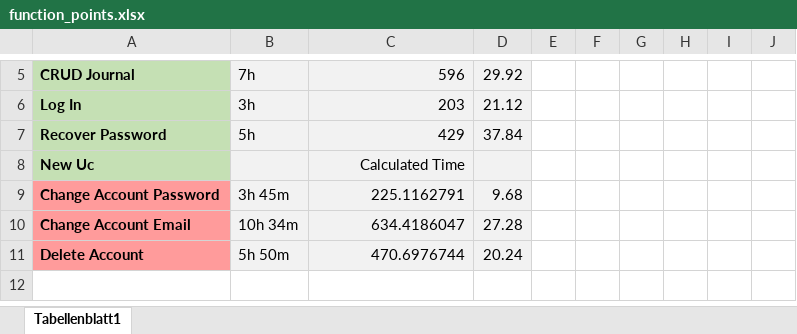
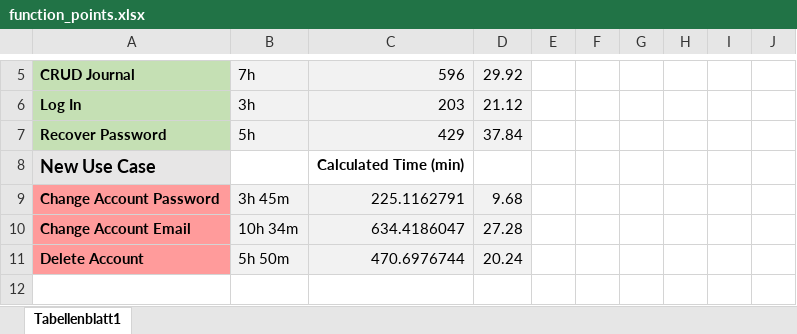
Before and after one commit to Toaster996/softwareengineering, an Excel workbook: documentation/function_points.xlsx, sheet Tabellenblatt1, drawn as a sheet; only a part is shown, gaps mark what is left out; values as stored, in another font and other column widths than the file's, no borders; charts and pictures not drawn; removed rows and columns are numbered as before the commit, all else as after; the diff names each change by its address in the sheet, - before the commit and + after, or states it on an @@ line.

Commit message:
Fix misleading title ^DJ-132

```diff
--- a/documentation/function_points.xlsx (sheet Tabellenblatt1)
+++ b/documentation/function_points.xlsx (sheet Tabellenblatt1)
-row 8: New Uc |  | Calculated Time
+row 8: New Use Case |  | Calculated Time (min)
```
